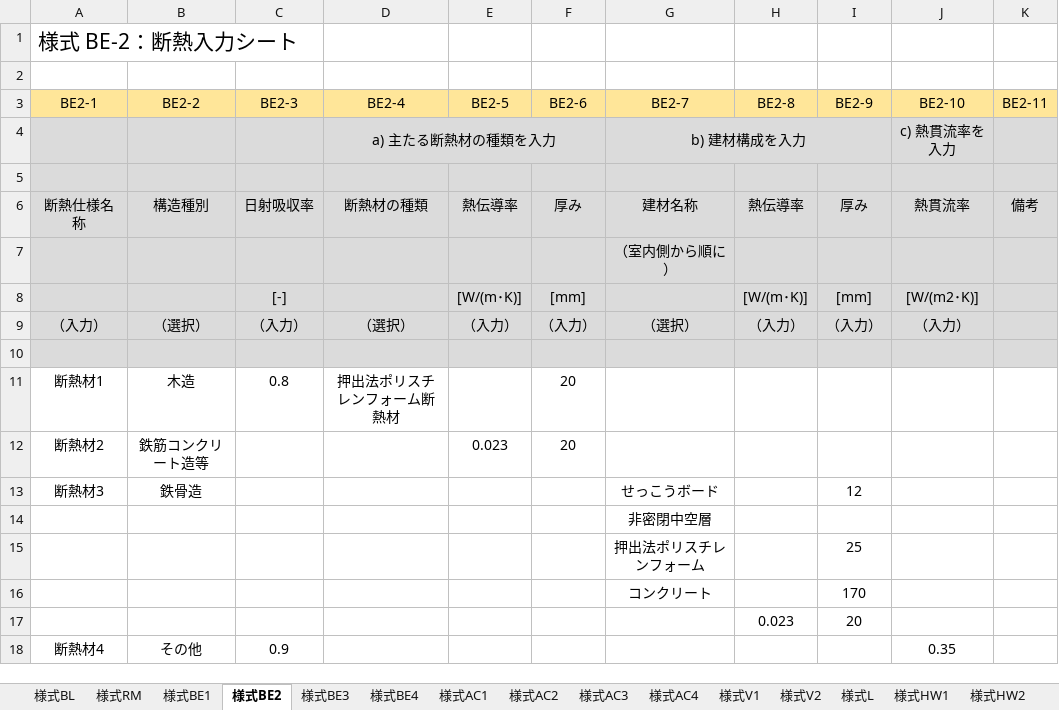
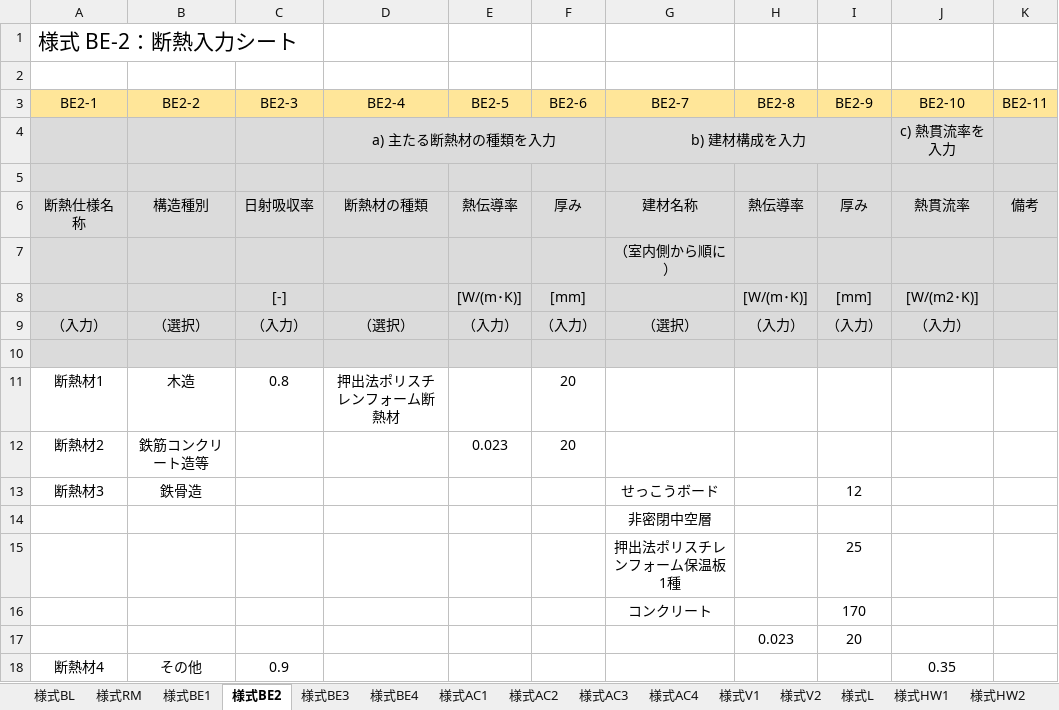
Before and after one commit to MasatoMiyata/builelib, an Excel workbook: sample/WEBPRO_inputSheet_for_Ver3.xlsx, sheet 様式BE2, drawn as a sheet; values as stored, in another font and other column widths than the file's, no borders; the diff names each change by its address in the sheet, - before the commit and + after, or states it on an @@ line.

```diff
--- a/sample/WEBPRO_inputSheet_for_Ver3.xlsx (sheet 様式BE2)
+++ b/sample/WEBPRO_inputSheet_for_Ver3.xlsx (sheet 様式BE2)
-G15 (BE2-7): 押出法ポリスチレンフォーム
+G15 (BE2-7): 押出法ポリスチレンフォーム保温板1種
```
Also changed, not shown: sheet 様式BE1, sheet 様式BE3.
